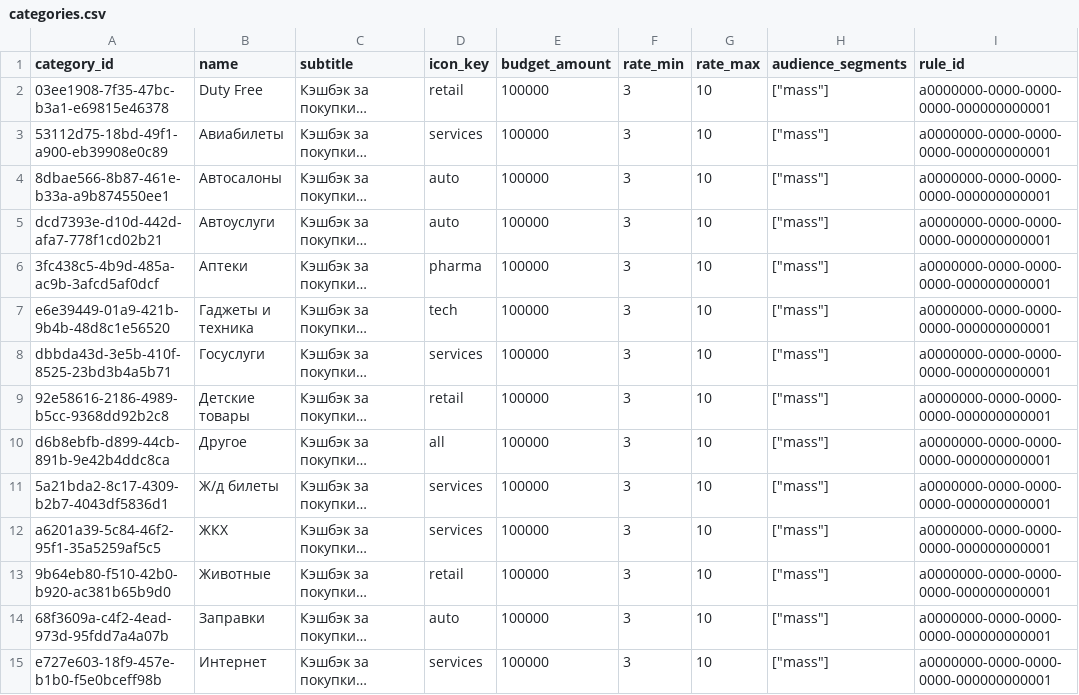
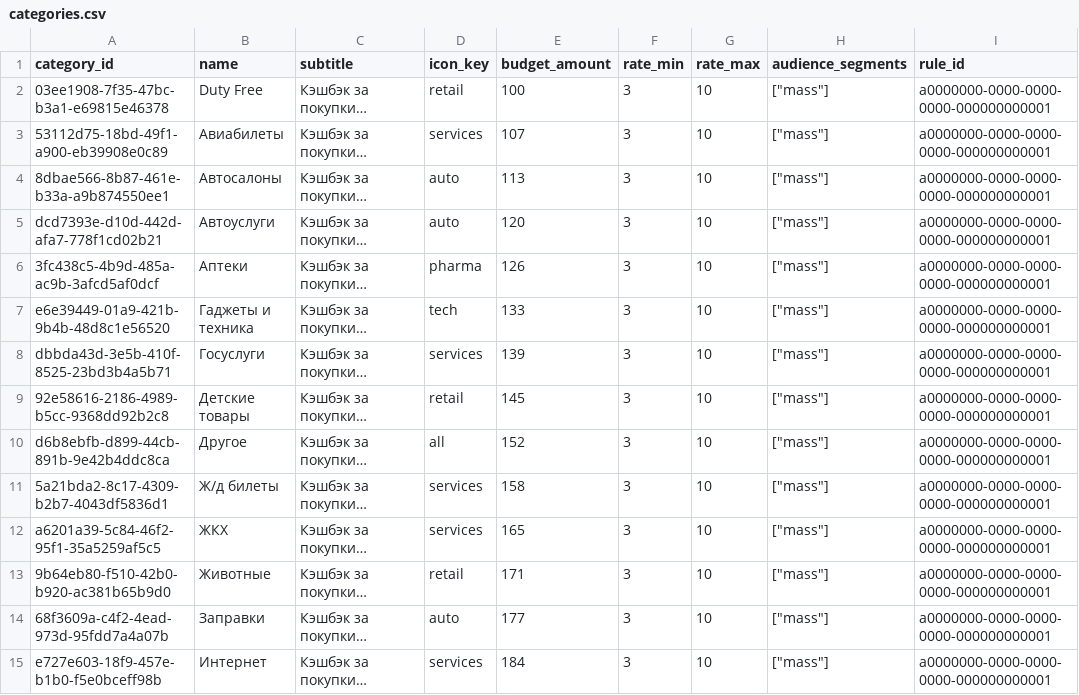
Before and after one commit to Vubni/T-Cash-PROD-FINAL-2026, a CSV file: data/categories.csv, drawn as a sheet; only a part is shown; long unchanged cells end in …; the diff covers the shown part only; the diff names each change by its address in the sheet, - before the commit and + after, or states it on an @@ line.

Commit message:
add correct budget_amount

```diff
--- a/data/categories.csv
+++ b/data/categories.csv
-E2 (budget_amount): 100000
+E2 (budget_amount): 100
-E3 (budget_amount): 100000
+E3 (budget_amount): 107
-E4 (budget_amount): 100000
+E4 (budget_amount): 113
-E5 (budget_amount): 100000
+E5 (budget_amount): 120
-E6 (budget_amount): 100000
+E6 (budget_amount): 126
-E7 (budget_amount): 100000
+E7 (budget_amount): 133
-E8 (budget_amount): 100000
+E8 (budget_amount): 139
-E9 (budget_amount): 100000
+E9 (budget_amount): 145
-E10 (budget_amount): 100000
+E10 (budget_amount): 152
-E11 (budget_amount): 100000
+E11 (budget_amount): 158
-E12 (budget_amount): 100000
+E12 (budget_amount): 165
-E13 (budget_amount): 100000
+E13 (budget_amount): 171
-E14 (budget_amount): 100000
+E14 (budget_amount): 177
-E15 (budget_amount): 100000
+E15 (budget_amount): 184
```
Also changed, not shown: 45 edited cells elsewhere in this file.
